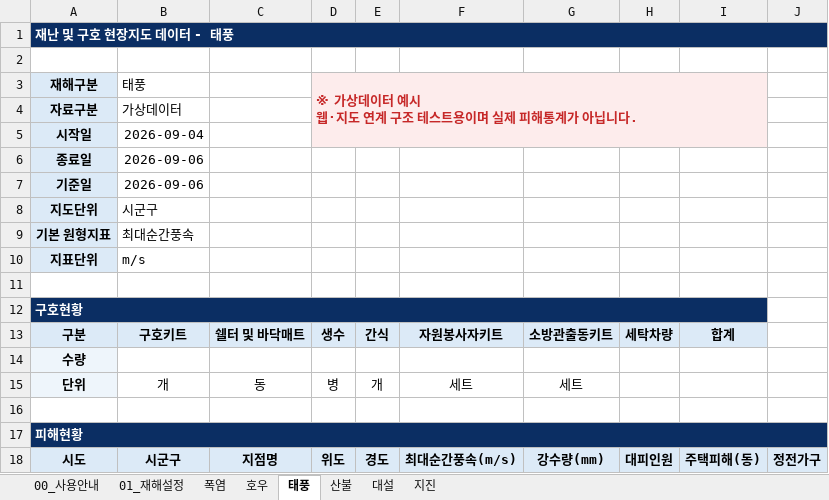
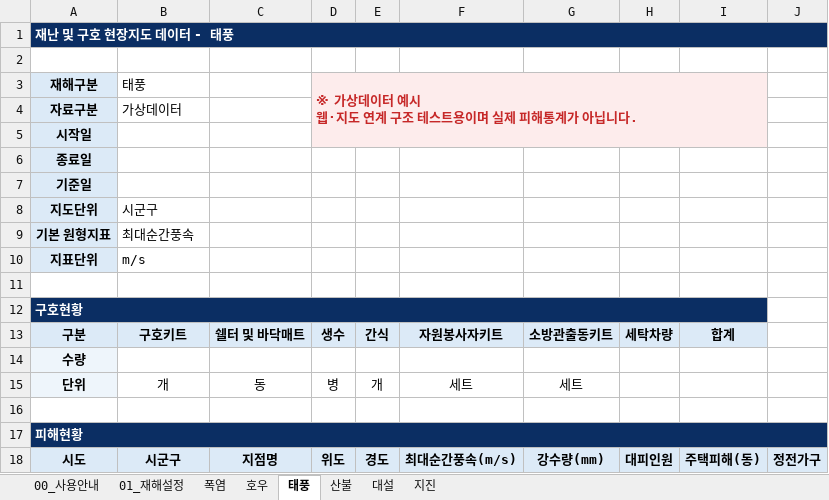
Before and after one commit to kyusik79/hopebridge-disastermap, an Excel workbook: data/disaster_map_data.xlsx, sheet 태풍, drawn as a sheet; values as stored, in another font and other column widths than the file's, no borders; the diff names each change by its address in the sheet, - before the commit and + after, or states it on an @@ line.

```diff
--- a/data/disaster_map_data.xlsx (sheet 태풍)
+++ b/data/disaster_map_data.xlsx (sheet 태풍)
-B5: 2026-09-04
+B5: (empty)
-B6:B7: 2026-09-06
+B6:B7: (empty)
```
Also changed, not shown: sheet 산불, sheet 대설, sheet 지진.
